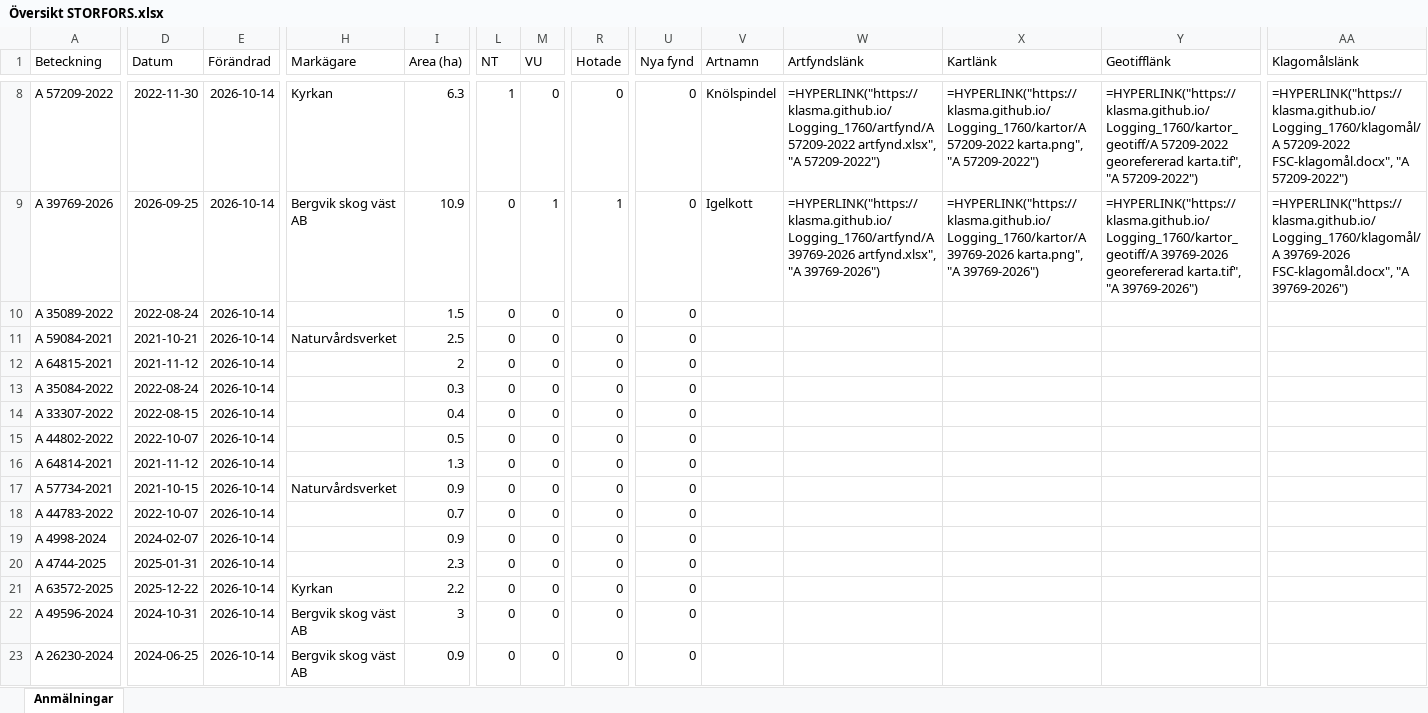
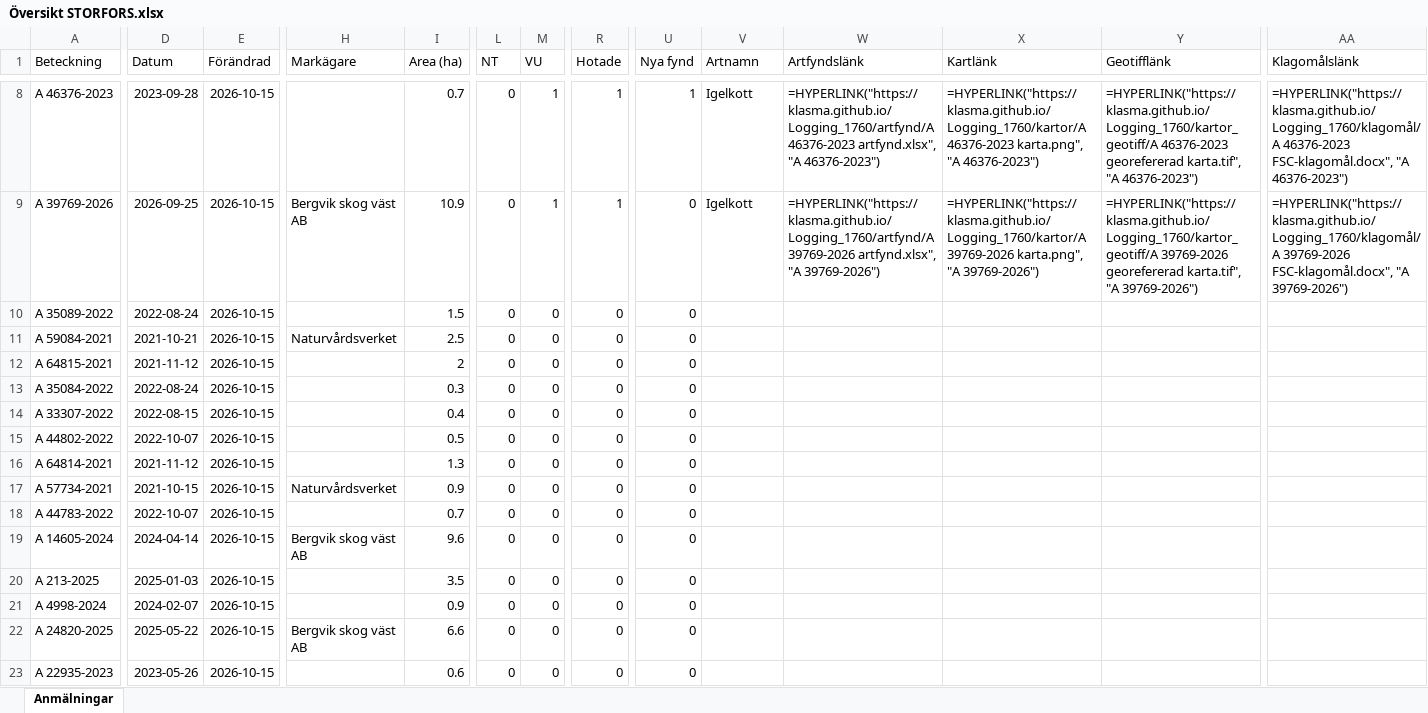
Before and after one commit to klasma/Logging_1760, an Excel workbook: Översikt STORFORS.xlsx, sheet Anmälningar, drawn as a sheet; only a part is shown, gaps mark what is left out; values as stored, in another font and other column widths than the file's, no borders; formulas without a stored value are shown as written; the diff covers the shown part only; the diff names each change by its address in the sheet, - before the commit and + after, or states it on an @@ line.

```diff
--- a/Översikt STORFORS.xlsx (sheet Anmälningar)
+++ b/Översikt STORFORS.xlsx (sheet Anmälningar)
-A8 (Beteckning): A 57209-2022
+A8 (Beteckning): A 46376-2023
-D8 (Datum): 2022-11-30
+D8 (Datum): 2023-09-28
-E8:E23 (Förändrad): 2026-10-14
+E8:E23 (Förändrad): 2026-10-15
-H8 (Markägare): Kyrkan
+H8 (Markägare): (empty)
-I8 (Area (ha)): 6.3
+I8 (Area (ha)): 0.7
-L8 (NT): 1
+L8 (NT): 0
-M8 (VU): 0
+M8 (VU): 1
-R8 (Hotade): 0
+R8 (Hotade): 1
-U8 (Nya fynd): 0
+U8 (Nya fynd): 1
-V8 (Artnamn): Knölspindel
+V8 (Artnamn): Igelkott
-W8 (Artfyndslänk): =HYPERLINK("https://klasma.github.io/Logging_1760/artfynd/A 57209-2022 artfynd.xlsx", "A 57209-2022")
+W8 (Artfyndslänk): =HYPERLINK("https://klasma.github.io/Logging_1760/artfynd/A 46376-2023 artfynd.xlsx", "A 46376-2023")
-X8 (Kartlänk): =HYPERLINK("https://klasma.github.io/Logging_1760/kartor/A 57209-2022 karta.png", "A 57209-2022")
+X8 (Kartlänk): =HYPERLINK("https://klasma.github.io/Logging_1760/kartor/A 46376-2023 karta.png", "A 46376-2023")
-Y8 (Geotifflänk): =HYPERLINK("https://klasma.github.io/Logging_1760/kartor_geotiff/A 57209-2022 georefererad karta.tif", "A 57209-2022")
+Y8 (Geotifflänk): =HYPERLINK("https://klasma.github.io/Logging_1760/kartor_geotiff/A 46376-2023 georefererad karta.tif", "A 46376-2023")
-AA8 (Klagomålslänk): =HYPERLINK("https://klasma.github.io/Logging_1760/klagomål/A 57209-2022 FSC-klagomål.docx", "A 57209-2022")
+AA8 (Klagomålslänk): =HYPERLINK("https://klasma.github.io/Logging_1760/klagomål/A 46376-2023 FSC-klagomål.docx", "A 46376-2023")
-A19 (Beteckning): A 4998-2024
+A19 (Beteckning): A 14605-2024
-D19 (Datum): 2024-02-07
+D19 (Datum): 2024-04-14
-H19 (Markägare): (empty)
+H19 (Markägare): Bergvik skog väst AB
-I19 (Area (ha)): 0.9
+I19 (Area (ha)): 9.6
-A20 (Beteckning): A 4744-2025
+A20 (Beteckning): A 213-2025
-D20 (Datum): 2025-01-31
+D20 (Datum): 2025-01-03
-I20 (Area (ha)): 2.3
+I20 (Area (ha)): 3.5
-A21 (Beteckning): A 63572-2025
+A21 (Beteckning): A 4998-2024
-D21 (Datum): 2025-12-22
+D21 (Datum): 2024-02-07
-H21 (Markägare): Kyrkan
+H21 (Markägare): (empty)
-I21 (Area (ha)): 2.2
+I21 (Area (ha)): 0.9
-A22 (Beteckning): A 49596-2024
+A22 (Beteckning): A 24820-2025
-D22 (Datum): 2024-10-31
+D22 (Datum): 2025-05-22
-I22 (Area (ha)): 3
+I22 (Area (ha)): 6.6
-A23 (Beteckning): A 26230-2024
+A23 (Beteckning): A 22935-2023
-D23 (Datum): 2024-06-25
+D23 (Datum): 2023-05-26
-H23 (Markägare): Bergvik skog väst AB
+H23 (Markägare): (empty)
-I23 (Area (ha)): 0.9
+I23 (Area (ha)): 0.6
```
Also changed, not shown: 719 edited cells elsewhere in this sheet, artfynd/A 21111-2025 artfynd.xlsx, artfynd/A 37716-2025 artfynd.xlsx, 41 other files.
